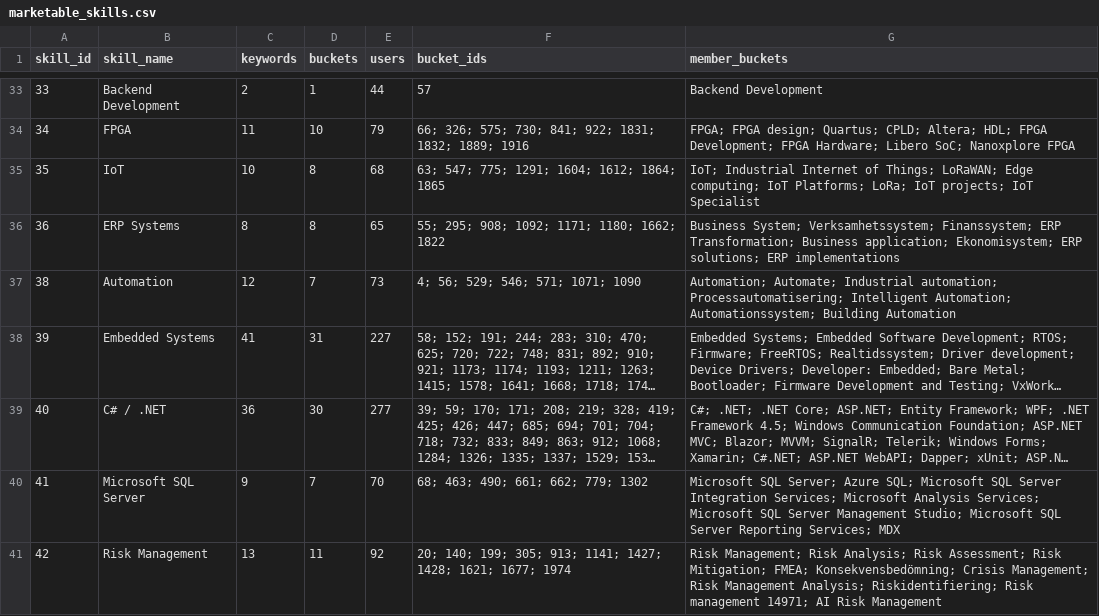
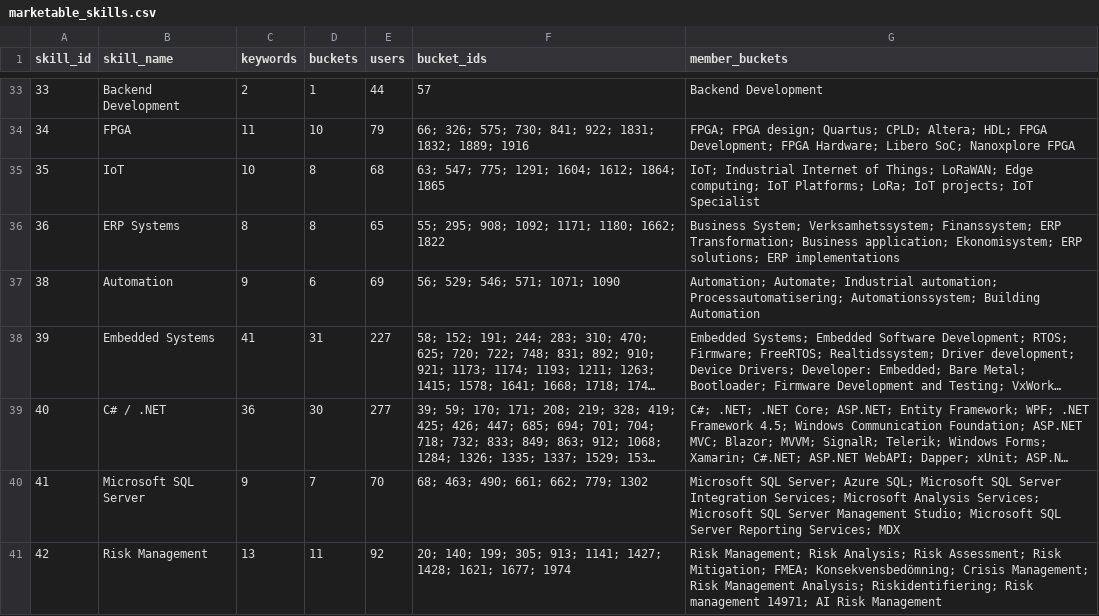
Before and after one commit to robert-gartman-techseed/cinode-skills, a CSV file: data/taxonomy/marketable_skills.csv, drawn as a sheet; only a part is shown, gaps mark what is left out; long unchanged cells end in …; the diff covers the shown part only; the diff names each change by its address in the sheet, - before the commit and + after, or states it on an @@ line.

Commit message:
Taxonomy: Robert's ai-sync --apply runs from 17-18 Nov
curate.py ai-sync --apply results (2026-11-17 and 2026-11-18): 73 keywords
added and 35 moved into the AI skill sets of the 8 topics that had a
skill_set in ai_skillset_proposal.csv at the time (agentic AI, context
engineering, fine-tuning, conversational AI, AI-ready data, AI QA), plus the
refreshed keyword catalog files. Committed as they were on disk.

```diff
--- a/data/taxonomy/marketable_skills.csv
+++ b/data/taxonomy/marketable_skills.csv
-C37 (keywords): 12
+C37 (keywords): 9
-D37 (buckets): 7
+D37 (buckets): 6
-E37 (users): 73
+E37 (users): 69
-F37 (bucket_ids): 4; 56; 529; 546; 571; 1071; 1090
+F37 (bucket_ids): 56; 529; 546; 571; 1071; 1090
-G37 (member_buckets): …automation; Processautomatisering; Intelligent Automation; Automationssystem; Building…
+G37 (member_buckets): …automation; Processautomatisering; Automationssystem; Building…
```
Also changed, not shown: 6 added rows, 2 removed rows and 25 edited cells elsewhere in this file, 4 other files.
